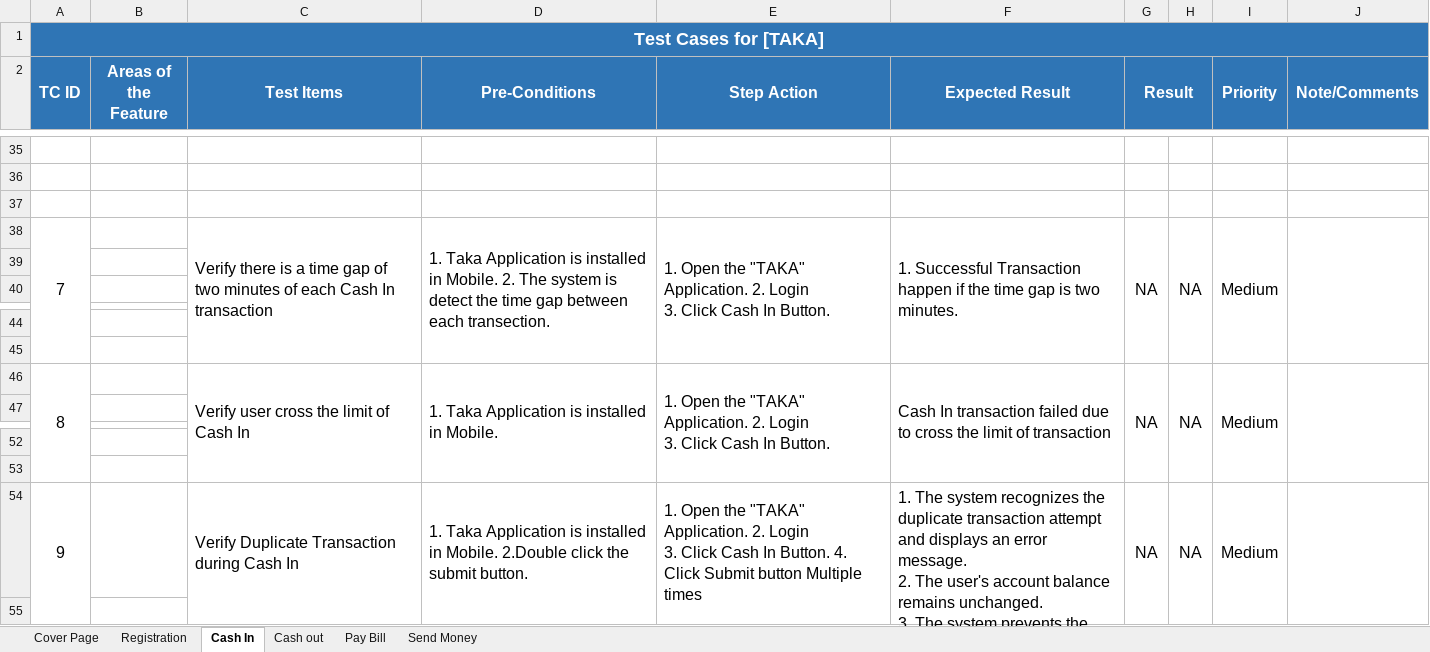
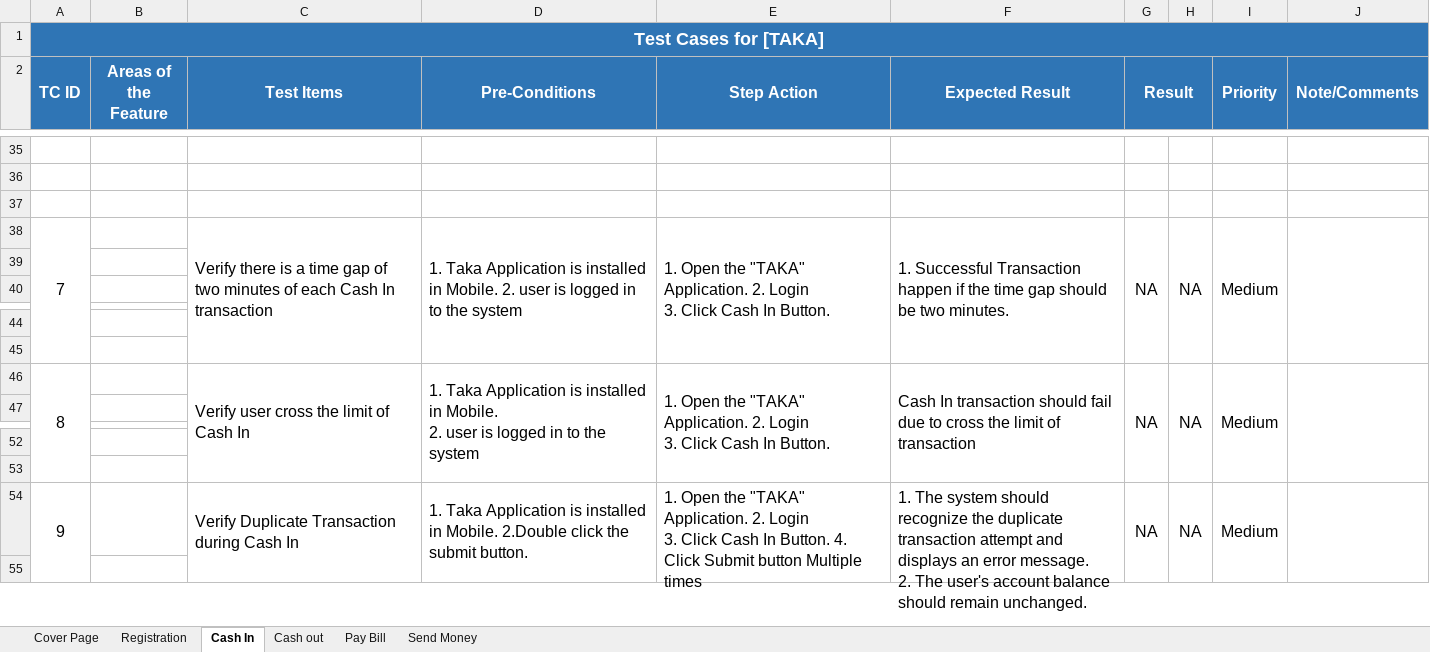
Before and after one commit to MohaiminulBJIT/Taka_test_paln, an Excel workbook: Mir Mohaiminul Islam_test_case_v3.xlsx, sheet Cash In, drawn as a sheet; only a part is shown, gaps mark what is left out; values as stored, in another font and other column widths than the file's, no borders; ↵ is a line break in a cell; the diff covers the shown part only; the diff names each change by its address in the sheet, - before the commit and + after, or states it on an @@ line.

```diff
--- a/Mir Mohaiminul Islam_test_case_v3.xlsx (sheet Cash In)
+++ b/Mir Mohaiminul Islam_test_case_v3.xlsx (sheet Cash In)
-D38 (Pre-Conditions): …Mobile. 2. The system is detect the time gap between each transection.
+D38 (Pre-Conditions): …Mobile. 2. user is logged in to the system
-F38 (Expected Result): …time gap is two minutes.
+F38 (Expected Result): …time gap should be two minutes.
-D46 (Pre-Conditions): …in Mobile.
+D46 (Pre-Conditions): …in Mobile. ↵ 2. user is logged in to the system
-F46 (Expected Result): …In transaction failed due to…
+F46 (Expected Result): …In transaction should fail due to…
-F54 (Expected Result): …The system recognizes the duplicate transaction attempt and displays an error message. ↵ 2. The user's account balance remains unchanged. ↵ 3. The system prevents the user from initiating the same transaction twice in quick succession.
+F54 (Expected Result): …The system should recognize the duplicate transaction attempt and displays an error message. ↵ 2. The user's account balance should remain unchanged.
```
Also changed, not shown: 19 edited cells elsewhere in this sheet, sheet Registration, sheet Pay Bill, sheet Cash out, sheet Send Money, 2 other files.
